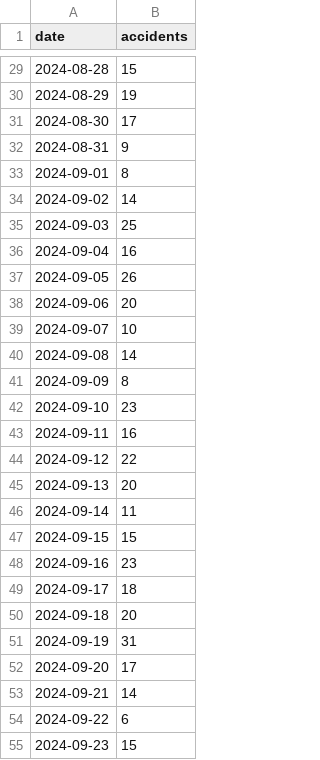
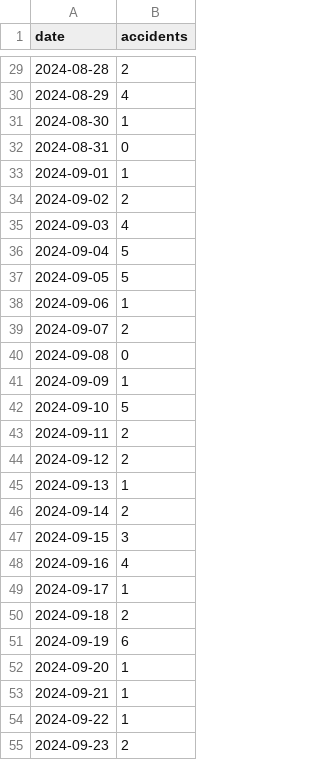
Before and after one commit to gretajonsson/ID2223_project, a CSV file: data/police_api_backfill.csv, drawn as a sheet; only a part is shown, gaps mark what is left out; the diff covers the shown part only.

```diff
--- a/data/police_api_backfill.csv
+++ b/data/police_api_backfill.csv
@@ -29,27 +29,27 @@ date,accidents
-2024-08-28,15
-2024-08-29,19
-2024-08-30,17
-2024-08-31,9
-2024-09-01,8
-2024-09-02,14
-2024-09-03,25
-2024-09-04,16
-2024-09-05,26
-2024-09-06,20
-2024-09-07,10
-2024-09-08,14
-2024-09-09,8
-2024-09-10,23
-2024-09-11,16
-2024-09-12,22
-2024-09-13,20
-2024-09-14,11
-2024-09-15,15
-2024-09-16,23
-2024-09-17,18
-2024-09-18,20
-2024-09-19,31
-2024-09-20,17
-2024-09-21,14
-2024-09-22,6
-2024-09-23,15
+2024-08-28,2
+2024-08-29,4
+2024-08-30,1
+2024-08-31,0
+2024-09-01,1
+2024-09-02,2
+2024-09-03,4
+2024-09-04,5
+2024-09-05,5
+2024-09-06,1
+2024-09-07,2
+2024-09-08,0
+2024-09-09,1
+2024-09-10,5
+2024-09-11,2
+2024-09-12,2
+2024-09-13,1
+2024-09-14,2
+2024-09-15,3
+2024-09-16,4
+2024-09-17,1
+2024-09-18,2
+2024-09-19,6
+2024-09-20,1
+2024-09-21,1
+2024-09-22,1
+2024-09-23,2
```
Also changed, not shown: 133 edited cells elsewhere in this file, 12 other files.
